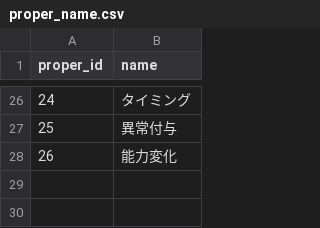
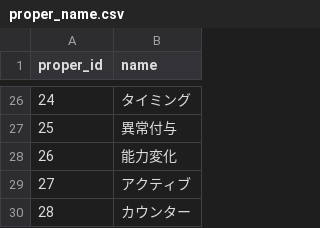
Before and after one commit to white-mns/hmtm_parse, a CSV file: output/data/proper_name.csv, drawn as a sheet; only a part is shown, gaps mark what is left out; the diff names each change by its address in the sheet, - before the commit and + after, or states it on an @@ line.

```diff
--- a/output/data/proper_name.csv
+++ b/output/data/proper_name.csv
+row 29: 27 | アクティブ
+row 30: 28 | カウンター
```
Also changed, not shown: 6 other files.
